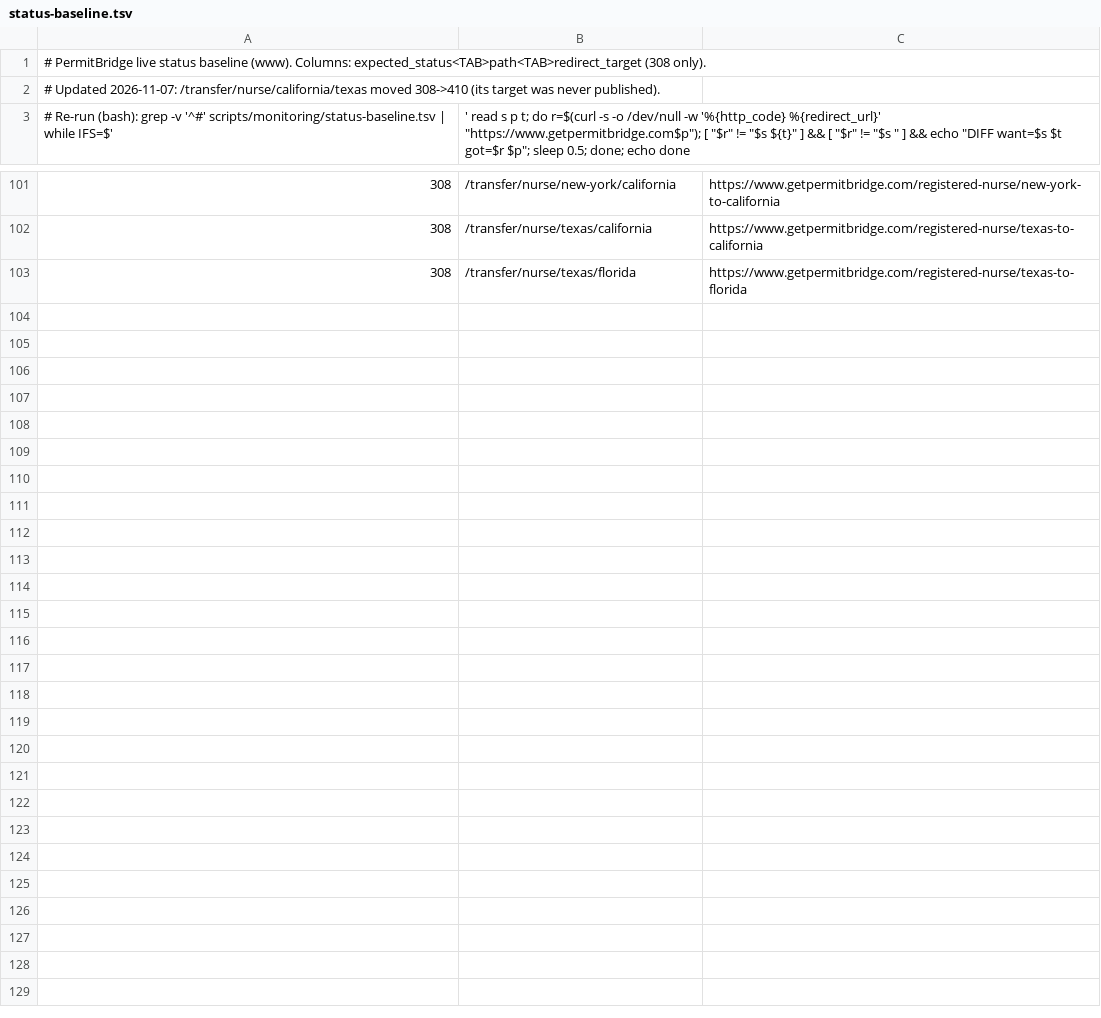
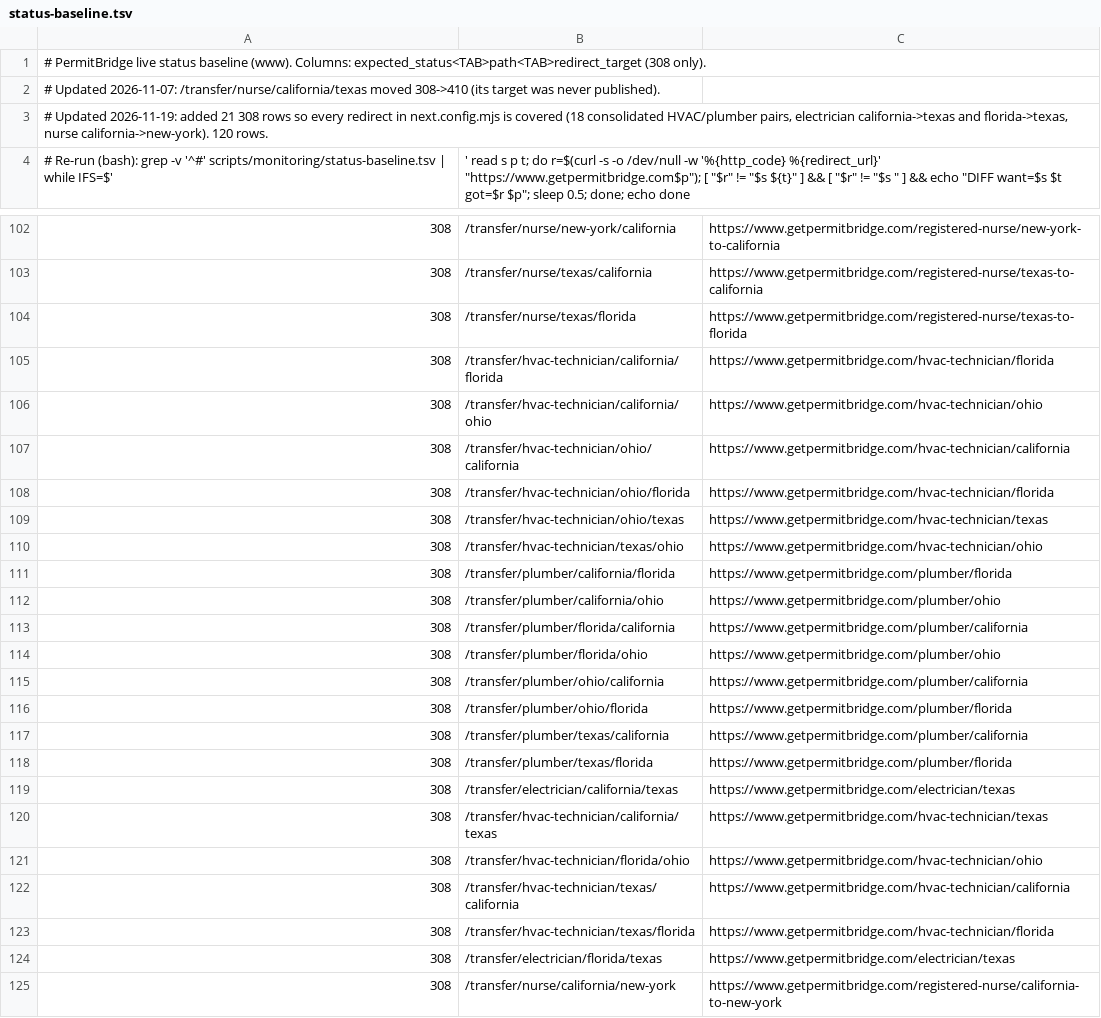
Before and after one commit to hafidgg/permitbridge, a TSV file: scripts/monitoring/status-baseline.tsv, drawn as a sheet; only a part is shown, gaps mark what is left out.

```diff
--- a/scripts/monitoring/status-baseline.tsv
+++ b/scripts/monitoring/status-baseline.tsv
@@ -2,2 +2,3 @@
 # Updated 2026-11-07: /transfer/nurse/california/texas moved 308->410 (its target was never published).
+# Updated 2026-11-19: added 21 308 rows so every redirect in next.config.mjs is covered (18 consolidated HVAC/plumber pairs, electrician california->texas and florida->texas, nurse california->new-york). 120 rows.
 # Re-run (bash): grep -v '^#' scripts/monitoring/status-baseline.tsv | while IFS=$'	' read s p t; do r=$(curl -s -o /dev/null -w '%{http_code} %{redirect_url}' "https://www.getpermitbridge.com$p"); [ "$r" != "$s ${t}" ] && [ "$r" != "$s " ] && echo "DIFF want=$s $t got=$r $p"; sleep 0.5; done; echo done
@@ -103 +104,22 @@
 308	/transfer/nurse/texas/florida	https://www.getpermitbridge.com/registered-nurse/texas-to-florida
+308	/transfer/hvac-technician/california/florida	https://www.getpermitbridge.com/hvac-technician/florida
+308	/transfer/hvac-technician/california/ohio	https://www.getpermitbridge.com/hvac-technician/ohio
+308	/transfer/hvac-technician/ohio/california	https://www.getpermitbridge.com/hvac-technician/california
+308	/transfer/hvac-technician/ohio/florida	https://www.getpermitbridge.com/hvac-technician/florida
+308	/transfer/hvac-technician/ohio/texas	https://www.getpermitbridge.com/hvac-technician/texas
+308	/transfer/hvac-technician/texas/ohio	https://www.getpermitbridge.com/hvac-technician/ohio
+308	/transfer/plumber/california/florida	https://www.getpermitbridge.com/plumber/florida
+308	/transfer/plumber/california/ohio	https://www.getpermitbridge.com/plumber/ohio
+308	/transfer/plumber/florida/california	https://www.getpermitbridge.com/plumber/california
+308	/transfer/plumber/florida/ohio	https://www.getpermitbridge.com/plumber/ohio
+308	/transfer/plumber/ohio/california	https://www.getpermitbridge.com/plumber/california
+308	/transfer/plumber/ohio/florida	https://www.getpermitbridge.com/plumber/florida
+308	/transfer/plumber/texas/california	https://www.getpermitbridge.com/plumber/california
+308	/transfer/plumber/texas/florida	https://www.getpermitbridge.com/plumber/florida
+308	/transfer/electrician/california/texas	https://www.getpermitbridge.com/electrician/texas
+308	/transfer/hvac-technician/california/texas	https://www.getpermitbridge.com/hvac-technician/texas
+308	/transfer/hvac-technician/florida/ohio	https://www.getpermitbridge.com/hvac-technician/ohio
+308	/transfer/hvac-technician/texas/california	https://www.getpermitbridge.com/hvac-technician/california
+308	/transfer/hvac-technician/texas/florida	https://www.getpermitbridge.com/hvac-technician/florida
+308	/transfer/electrician/florida/texas	https://www.getpermitbridge.com/electrician/texas
+308	/transfer/nurse/california/new-york	https://www.getpermitbridge.com/registered-nurse/california-to-new-york
```
